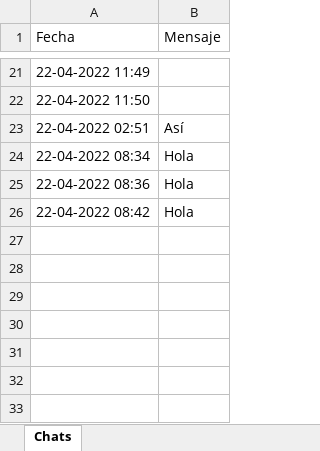
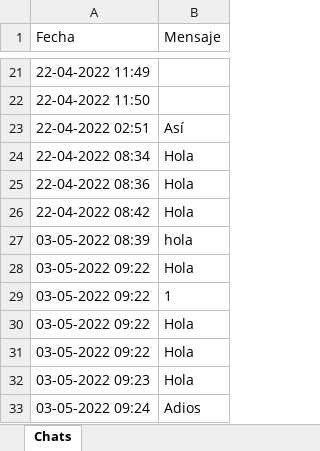
Before and after one commit to JairoJS1/IA-project, an Excel workbook: chats/50242041486@c.us.xlsx, sheet Chats, drawn as a sheet; only a part is shown, gaps mark what is left out; values as stored, in another font and other column widths than the file's, no borders; the diff names each change by its address in the sheet, - before the commit and + after, or states it on an @@ line.

```diff
--- a/chats/50242041486@c.us.xlsx (sheet Chats)
+++ b/chats/50242041486@c.us.xlsx (sheet Chats)
+row 27: 03-05-2022 08:39 | hola
+row 28: 03-05-2022 09:22 | Hola
+row 29: 03-05-2022 09:22 | 1
+row 30: 03-05-2022 09:22 | Hola
+row 31: 03-05-2022 09:22 | Hola
+row 32: 03-05-2022 09:23 | Hola
+row 33: 03-05-2022 09:24 | Adios
```
Also changed, not shown: chats/50249984139@c.us.xlsx, 2 other files.
